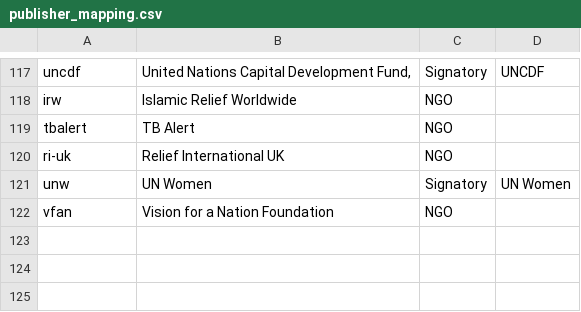
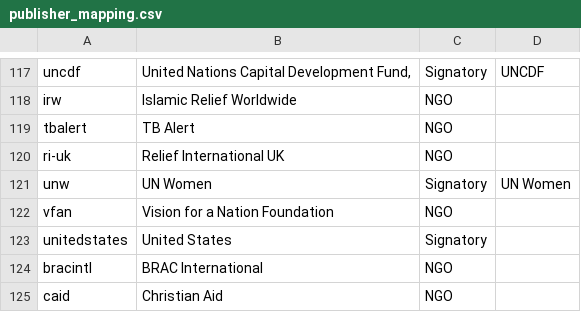
Before and after one commit to Bjwebb/IATI-Transparency_Indicator, a CSV file: helpers/publisher_mapping.csv, drawn as a sheet; only a part is shown, gaps mark what is left out.

```diff
--- a/helpers/publisher_mapping.csv
+++ b/helpers/publisher_mapping.csv
@@ -122 +122,4 @@ unw;UN Women;Signatory;UN Women
 vfan;Vision for a Nation Foundation;NGO;
+unitedstates;United States;Signatory;
+bracintl;BRAC International;NGO;
+caid;Christian Aid;NGO;
```
Also changed, not shown: 6 other files.
